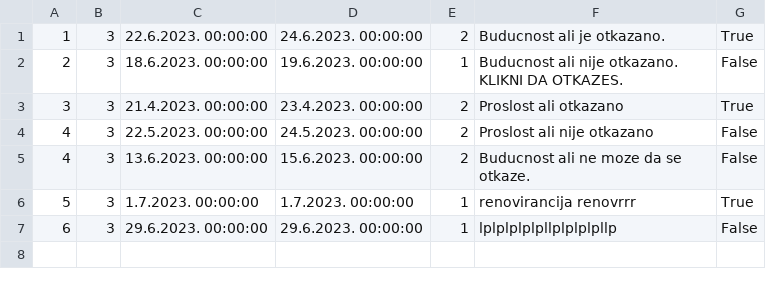
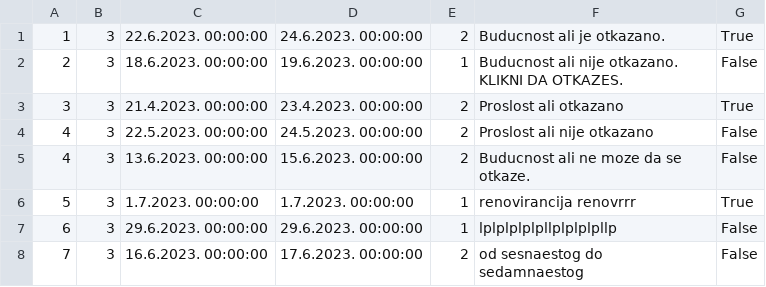
Before and after one commit to JovanDozic/sims-2023-group-4-team-A, a CSV file: sims-2023-group-4-team-A/SIMSProject/Resources/Data/accommodationRenovations.csv, drawn as a sheet.

Commit message:
[Schedule Renovation Bug Fix]
Now, language doesn't make a difference in dates formats.

```diff
--- a/sims-2023-group-4-team-A/SIMSProject/Resources/Data/accommodationRenovations.csv
+++ b/sims-2023-group-4-team-A/SIMSProject/Resources/Data/accommodationRenovations.csv
@@ -7 +7,2 @@
 6|3|29.6.2023. 00:00:00|29.6.2023. 00:00:00|1|lplplplplpllplplplpllp|False
+7|3|16.6.2023. 00:00:00|17.6.2023. 00:00:00|2|od sesnaestog do sedamnaestog|False
```
Also changed, not shown: 2 other files.
